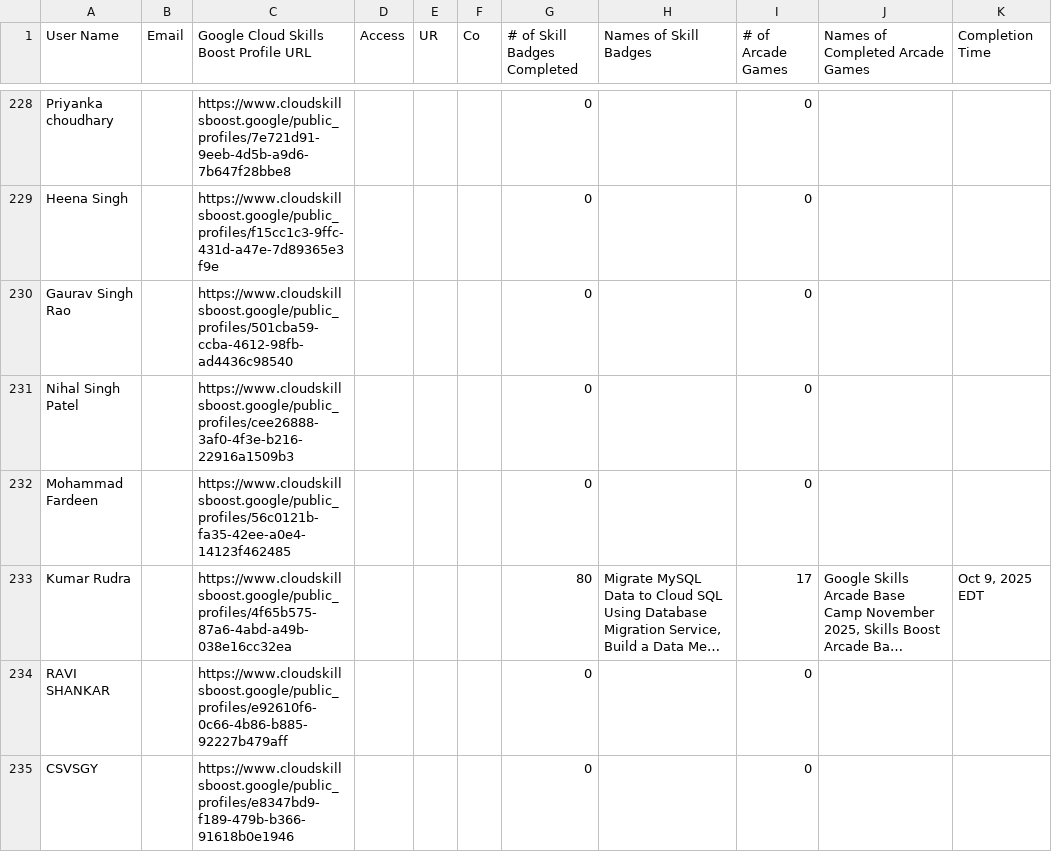
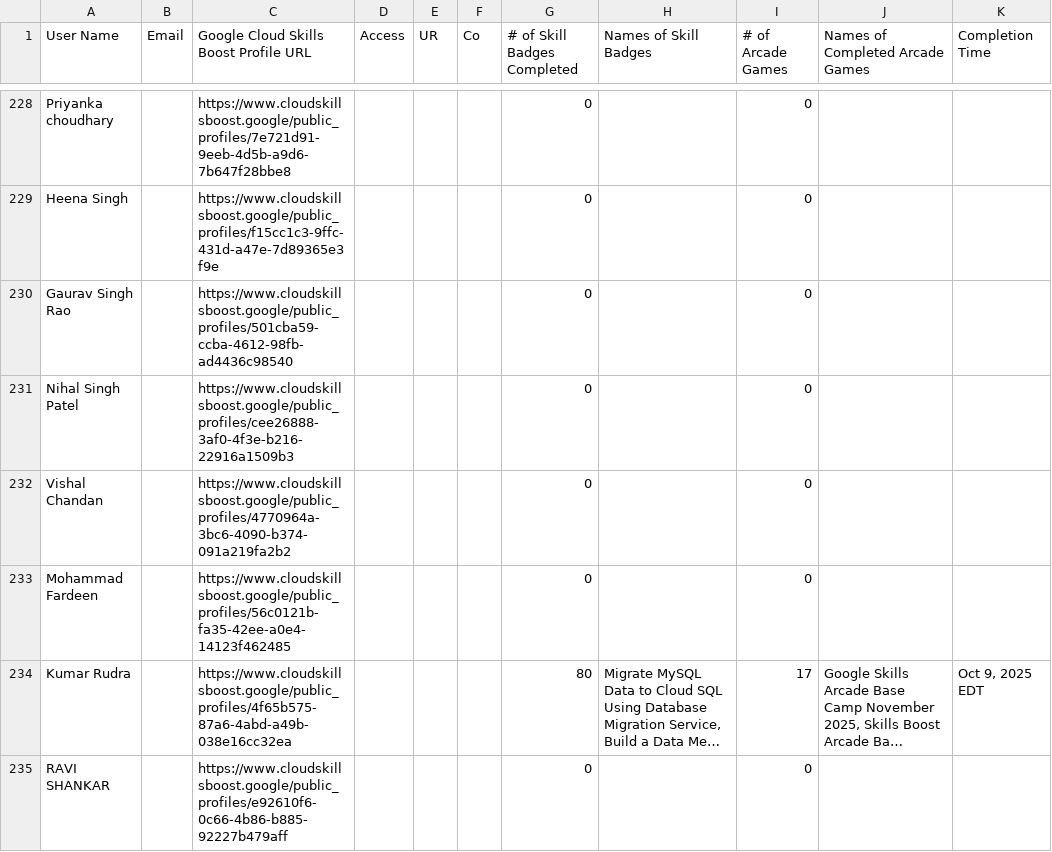
Before and after one commit to mohitsharmas97/leaderboard_gdg, a CSV file: progress_data.csv, drawn as a sheet; only a part is shown, gaps mark what is left out; the shorter side is filled out with more unchanged rows; long unchanged cells end in …; the diff names each change by its address in the sheet, - before the commit and + after, or states it on an @@ line.

```diff
--- a/progress_data.csv
+++ b/progress_data.csv
+row 232: Vishal Chandan |  | https://www.cloudskillsboost.google/public_profiles/4770964a-3bc6-4090-b374-091a219fa2b2 |  |  |  | 0 |  | 0
```
